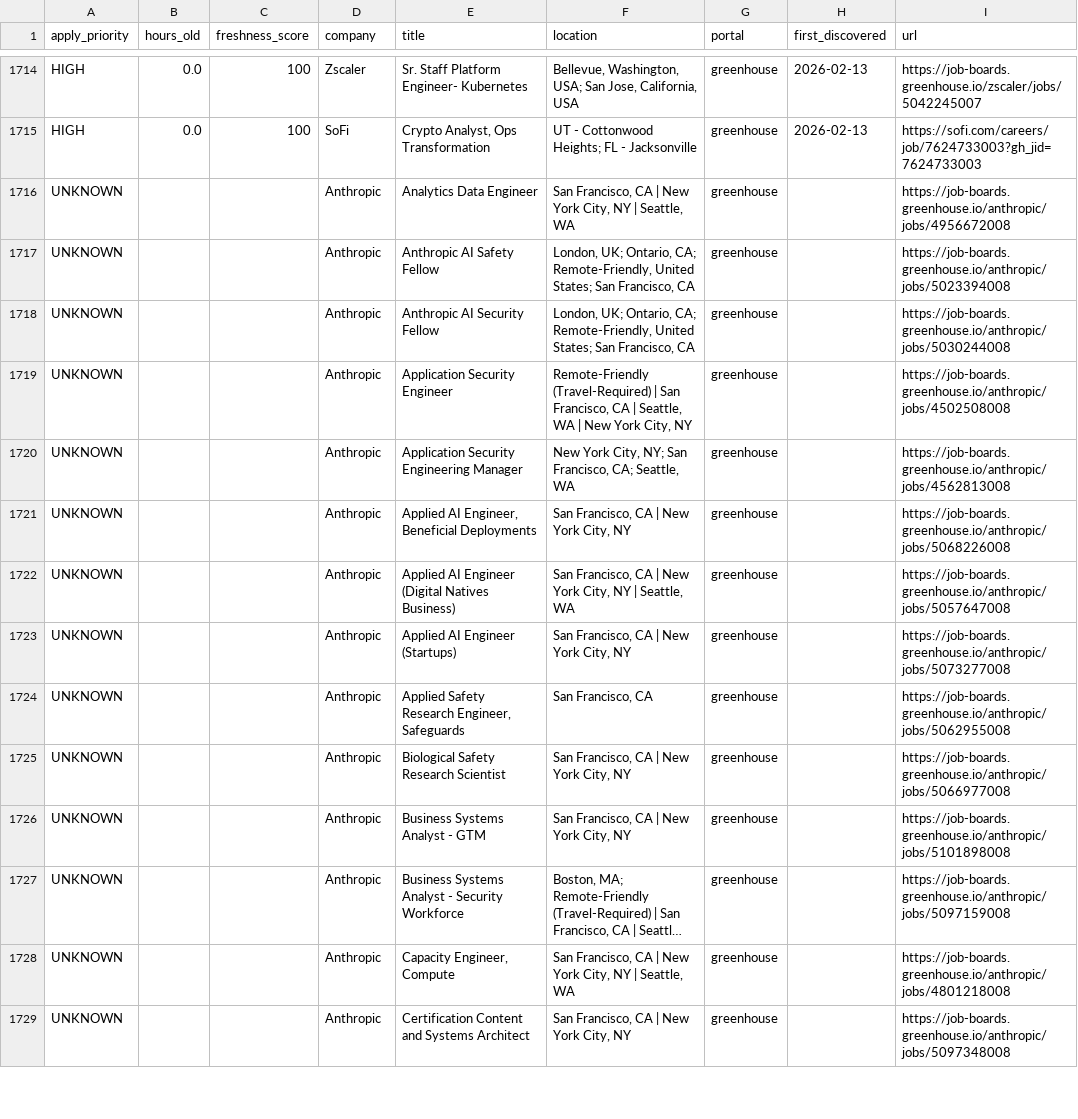
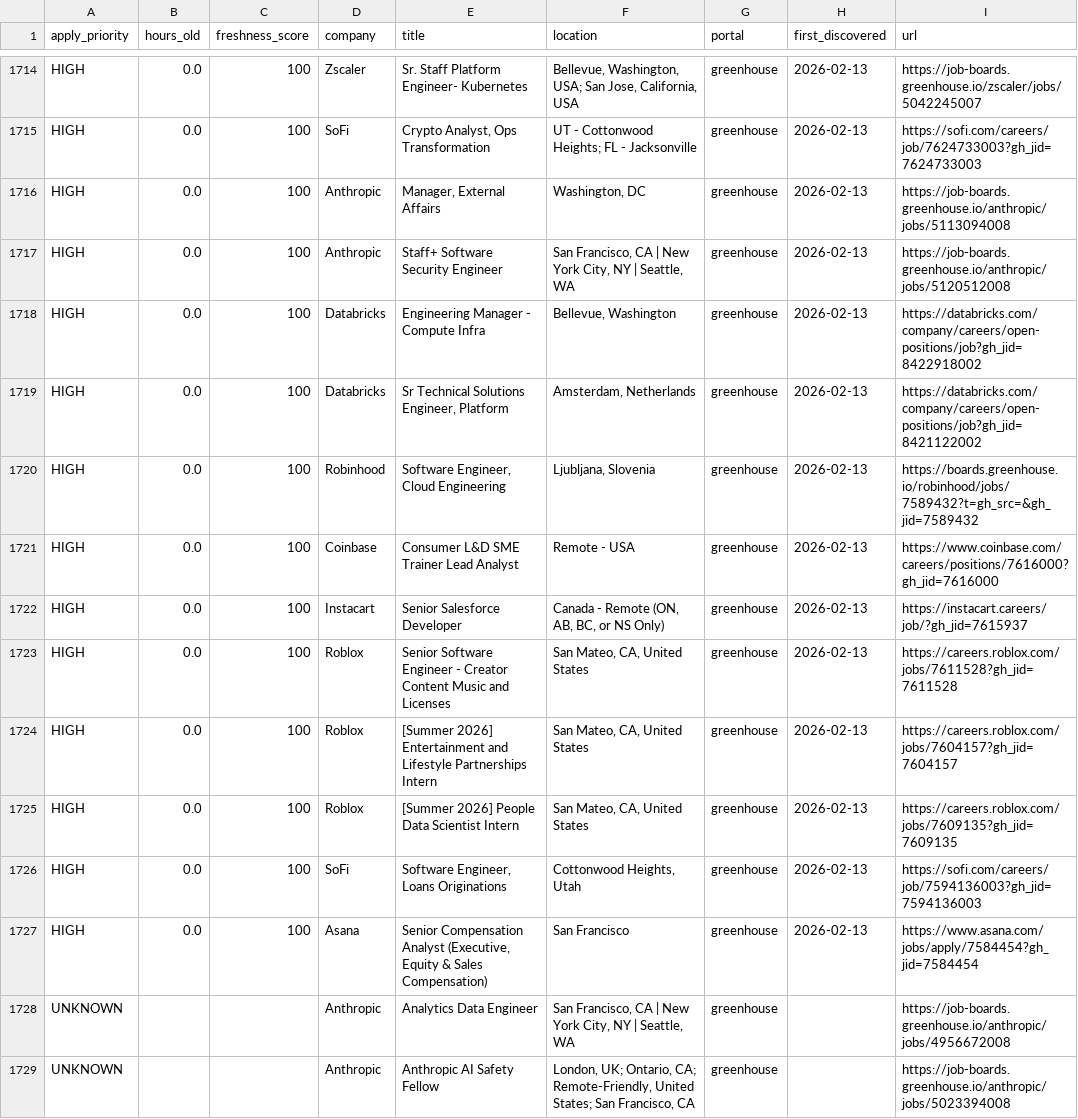
Before and after one commit to Nuthanreddy05/tech-jobs-scraper, a CSV file: jobs/jobs_summary.csv, drawn as a sheet; only a part is shown, gaps mark what is left out; the shorter side is filled out with more unchanged rows; long unchanged cells end in ….

```diff
--- a/jobs/jobs_summary.csv
+++ b/jobs/jobs_summary.csv
@@ -1715,2 +1715,14 @@ HIGH,0.0,100,Zscaler,Sr. Staff Platform Engineer- Kubernetes,"Bellevue, Washingt
 HIGH,0.0,100,SoFi,"Crypto Analyst, Ops Transformation",UT - Cottonwood Heights; FL - Jacksonville,greenhouse,2026-02-13,https://sofi.com/careers/job/7624733003?gh_jid=7624733003
+HIGH,0.0,100,Anthropic,"Manager, External Affairs ","Washington, DC",greenhouse,2026-02-13,https://job-boards.greenhouse.io/anthropic/jobs/5113094008
+HIGH,0.0,100,Anthropic,Staff+ Software Security Engineer,"San Francisco, CA | New York City, NY | Seattle, WA",greenhouse,2026-02-13,https://job-boards.greenhouse.io/anthropic/jobs/5120512008
+HIGH,0.0,100,Databricks,Engineering Manager - Compute Infra,"Bellevue, Washington",greenhouse,2026-02-13,https://databricks.com/company/careers/open-positions/job?gh_jid=8422918002
+HIGH,0.0,100,Databricks,"Sr Technical Solutions Engineer, Platform","Amsterdam, Netherlands",greenhouse,2026-02-13,https://databricks.com/company/careers/open-positions/job?gh_jid=8421122002
+HIGH,0.0,100,Robinhood,"Software Engineer, Cloud Engineering","Ljubljana, Slovenia",greenhouse,2026-02-13,https://boards.greenhouse.io/robinhood/jobs/7589432?t=gh_src=&gh_jid=7589432
+HIGH,0.0,100,Coinbase,Consumer L&D SME Trainer Lead Analyst,Remote - USA,greenhouse,2026-02-13,https://www.coinbase.com/careers/positions/7616000?gh_jid=7616000
+HIGH,0.0,100,Instacart,Senior Salesforce Developer,"Canada - Remote (ON, AB, BC, or NS Only)",greenhouse,2026-02-13,https://instacart.careers/job/?gh_jid=7615937
+HIGH,0.0,100,Roblox,Senior Software Engineer - Creator Content Music and Licenses,"San Mateo, CA, United States",greenhouse,2026-02-13,https://careers.roblox.com/jobs/7611528?gh_jid=7611528
+HIGH,0.0,100,Roblox,[Summer 2026] Entertainment and Lifestyle Partnerships Intern,"San Mateo, CA, United States",greenhouse,2026-02-13,https://careers.roblox.com/jobs/7604157?gh_jid=7604157
+HIGH,0.0,100,Roblox,[Summer 2026] People Data Scientist Intern,"San Mateo, CA, United States",greenhouse,2026-02-13,https://careers.roblox.com/jobs/7609135?gh_jid=7609135
+HIGH,0.0,100,SoFi,"Software Engineer, Loans Originations","Cottonwood Heights, Utah",greenhouse,2026-02-13,https://sofi.com/careers/job/7594136003?gh_jid=7594136003
+HIGH,0.0,100,Asana,"Senior Compensation Analyst (Executive, Equity & Sales Compensation)",San Francisco,greenhouse,2026-02-13,https://www.asana.com/jobs/apply/7584454?gh_jid=7584454
 UNKNOWN,,,Anthropic,Analytics Data Engineer,"San Francisco, CA | New York City, NY | Seattle, WA",greenhouse,,https://job-boards.greenhouse.io/anthropic/jobs/4956672008
```
Also changed, not shown: 11 other files.
